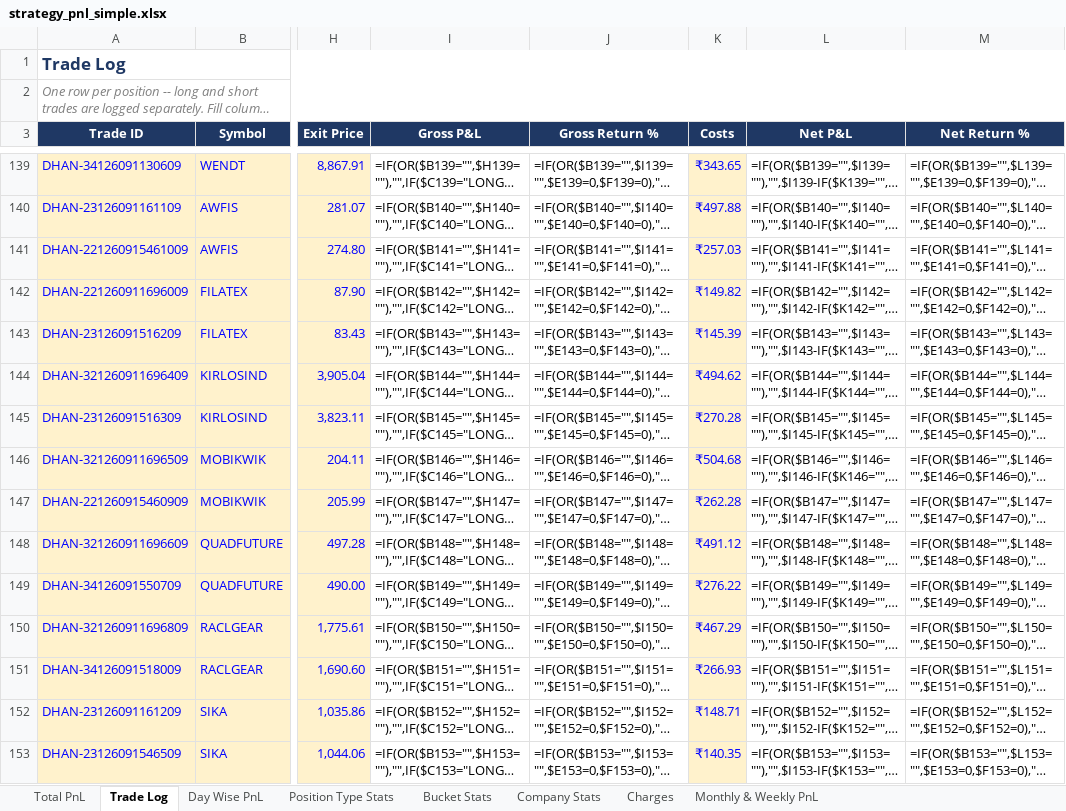
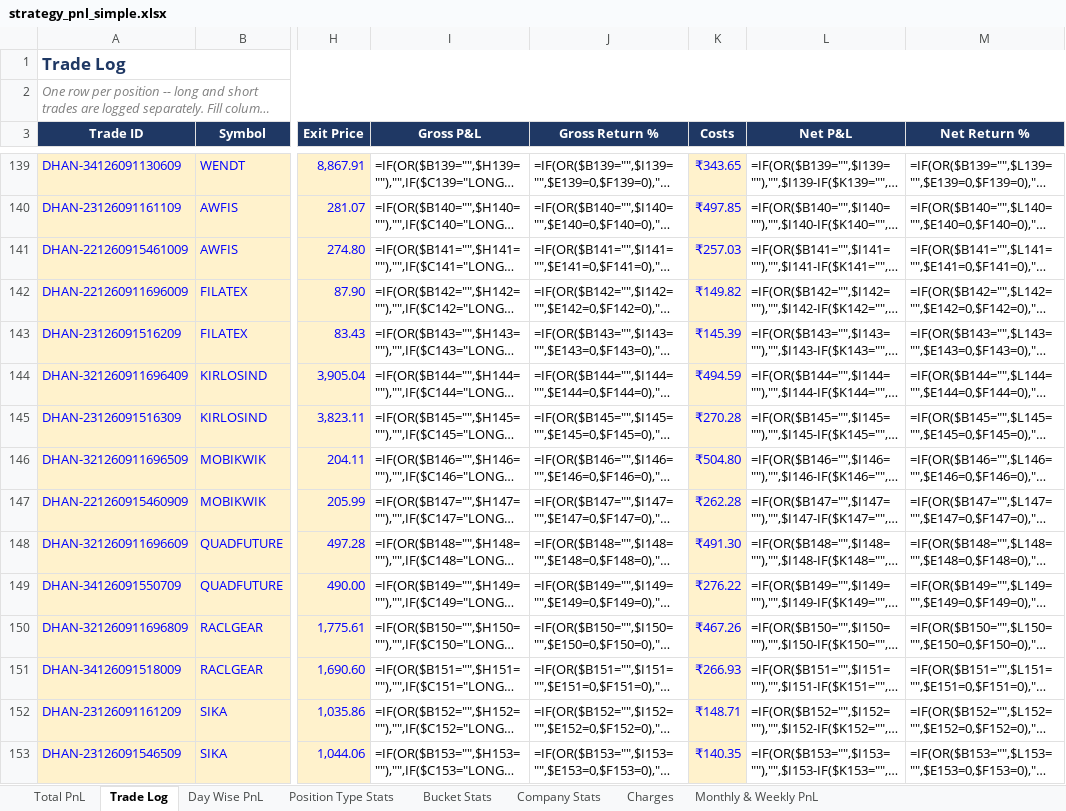
Before and after one commit to rashil0904/volume-daily, an Excel workbook: results/strategy_pnl_simple.xlsx, sheet Trade Log, drawn as a sheet; only a part is shown, gaps mark what is left out; long unchanged cells end in …; values as stored, in another font and other column widths than the file's, no borders; formulas without a stored value are shown as written; conditional formats not drawn; the diff covers the shown part only; the diff names each change by its address in the sheet, - before the commit and + after, or states it on an @@ line.

```diff
--- a/results/strategy_pnl_simple.xlsx (sheet Trade Log)
+++ b/results/strategy_pnl_simple.xlsx (sheet Trade Log)
-K140 (Costs): ₹497.88
+K140 (Costs): ₹497.85
-K144 (Costs): ₹494.62
+K144 (Costs): ₹494.59
-K146 (Costs): ₹504.68
+K146 (Costs): ₹504.80
-K148 (Costs): ₹491.12
+K148 (Costs): ₹491.30
-K150 (Costs): ₹467.29
+K150 (Costs): ₹467.26
```
Also changed, not shown: 102 edited cells elsewhere in this sheet, sheet Charges, 8 other files.
